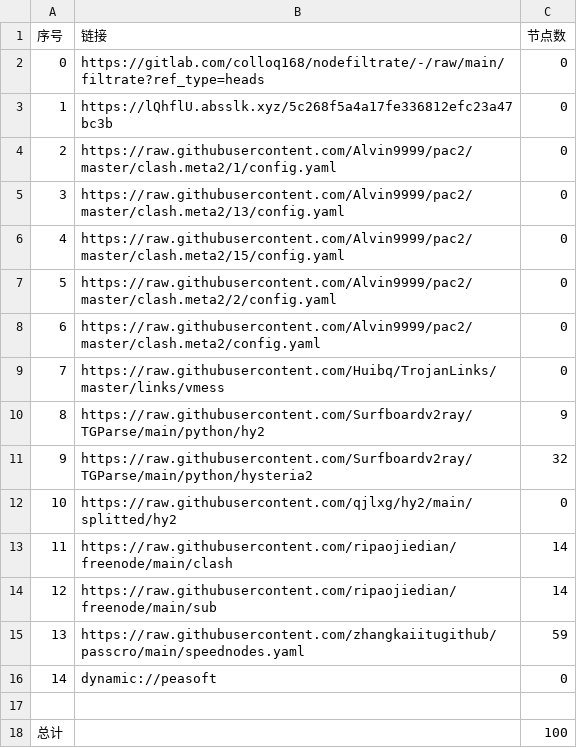
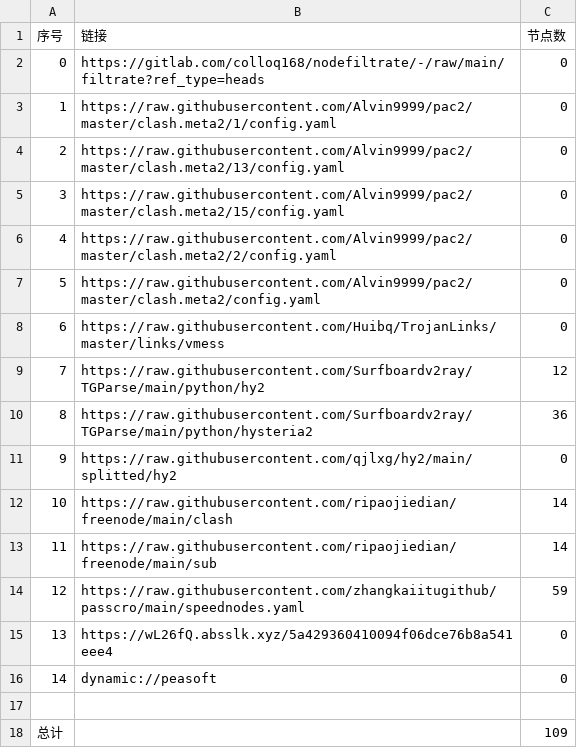
Before and after one commit to rrzt/clashcode, a CSV file: AutoMergePublicNodes/list_result.csv, drawn as a sheet; removed rows and columns are numbered as before the commit, all else as after; the diff names each change by its address in the sheet, - before the commit and + after, or states it on an @@ line.

```diff
--- a/AutoMergePublicNodes/list_result.csv
+++ b/AutoMergePublicNodes/list_result.csv
-row 3: 1 | https://lQhflU.absslk.xyz/5c268f5a4a17fe336812efc23a47bc3b | 0
@@ column A (序号) renumbered between rows 3 and 14 @@
-C9 (节点数): 9
+C9 (节点数): 12
-C10 (节点数): 32
+C10 (节点数): 36
+row 15: 13 | https://wL26fQ.absslk.xyz/5a429360410094f06dce76b8a541eee4 | 0
-C18 (节点数): 100
+C18 (节点数): 109
```
Also changed, not shown: NoMoreWalls/list_result.csv, 42 other files.
